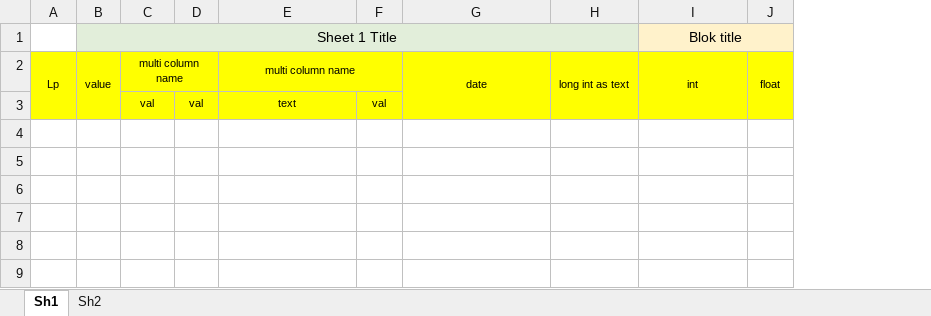
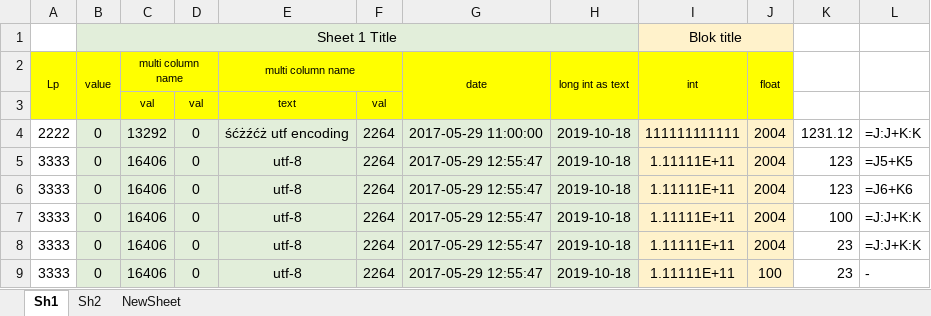
Before and after one commit to kshji/go, an Excel workbook: csv2xlsx/example/out.xlsx, sheet Sh1, drawn as a sheet; values as stored, in another font and other column widths than the file's, no borders; formulas without a stored value are shown as written; the diff names each change by its address in the sheet, - before the commit and + after, or states it on an @@ line.

```diff
--- a/csv2xlsx/example/out.xlsx (sheet Sh1)
+++ b/csv2xlsx/example/out.xlsx (sheet Sh1)
+sheet tab: NewSheet
+column K, empty
+column L, empty
+row 4: 2222 | 0 | 13292 | 0 | śćżźćż utf encoding | 2264 | 2017-05-29 11:00:00 | 2019-10-18 | 111111111111 | 2004 | 1231.12 | =J:J+K:K
+row 5: 3333 | 0 | 16406 | 0 | utf-8 | 2264 | 2017-05-29 12:55:47 | 2019-10-18 | 1.11111E+11 | 2004 | 123 | =J5+K5
+row 6: 3333 | 0 | 16406 | 0 | utf-8 | 2264 | 2017-05-29 12:55:47 | 2019-10-18 | 1.11111E+11 | 2004 | 123 | =J6+K6
+row 7: 3333 | 0 | 16406 | 0 | utf-8 | 2264 | 2017-05-29 12:55:47 | 2019-10-18 | 1.11111E+11 | 2004 | 100 | =J:J+K:K
+row 8: 3333 | 0 | 16406 | 0 | utf-8 | 2264 | 2017-05-29 12:55:47 | 2019-10-18 | 1.11111E+11 | 2004 | 23 | =J:J+K:K
+row 9: 3333 | 0 | 16406 | 0 | utf-8 | 2264 | 2017-05-29 12:55:47 | 2019-10-18 | 1.11111E+11 | 100 | 23 | -
```
Also changed, not shown: sheet Sh2, csv2xlsx/example/data3.xlsx, csv2xlsx/example/data3b.xlsx, 1 other file.
